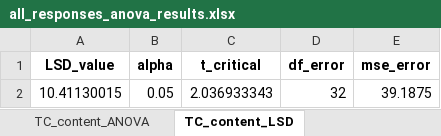
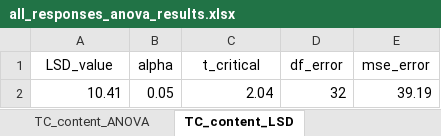
Before and after one commit to MuhammadRehanKhalid/Data_Science_AI, an Excel workbook: ANOVA_Stat/all_responses_anova_results.xlsx, sheet TC_content_LSD, drawn as a sheet; values as stored, in another font and other column widths than the file's, no borders; removed rows and columns are numbered as before the commit, all else as after; the diff names each change by its address in the sheet, - before the commit and + after, or states it on an @@ line.

```diff
--- a/ANOVA_Stat/all_responses_anova_results.xlsx (sheet TC_content_LSD)
+++ b/ANOVA_Stat/all_responses_anova_results.xlsx (sheet TC_content_LSD)
-A1:E1 bold: on
+A1:E1 bold: off
-row 2: 10.41130015 | 0.05 | 2.036933343 | 32 | 39.1875
+row 2: 10.41 | 0.05 | 2.04 | 32 | 39.19
```
Also changed, not shown: sheet Chl_b_ANOVA, sheet TC_content_ANOVA, sheet Chl_a_ANOVA, sheet SFW_ANOVA, sheet SDW_ANOVA, sheet RFW_ANOVA, 23 more sheets, other sheet tabs, ANOVA_Stat/3_wayanova_results.xlsx, ANOVA_Stat/dummy_oneway.xlsx, 22 other files.
